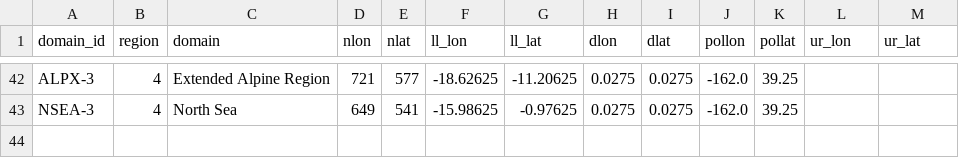
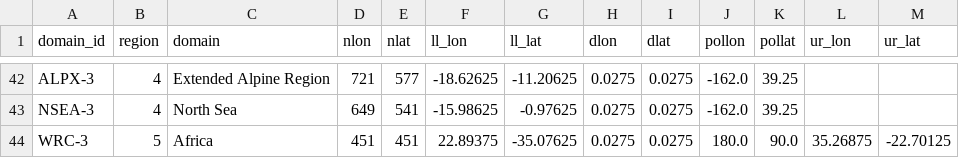
Before and after one commit to remo-rcm/tables, a CSV file: domains/domains.csv, drawn as a sheet; only a part is shown, gaps mark what is left out.

Commit message:
Update domains.csv

```diff
--- a/domains/domains.csv
+++ b/domains/domains.csv
@@ -43 +43,2 @@ ALPX-3,4,Extended Alpine Region,721,577,-18.62625,-11.20625,0.0275,0.0275,-162.0
 NSEA-3,4,North Sea,649,541,-15.98625,-0.97625,0.0275,0.0275,-162.0,39.25,,
+WRC-3,5,Africa,451,451,22.89375,-35.07625,0.0275,0.0275,180.0,90.0,35.26875,-22.70125
```
